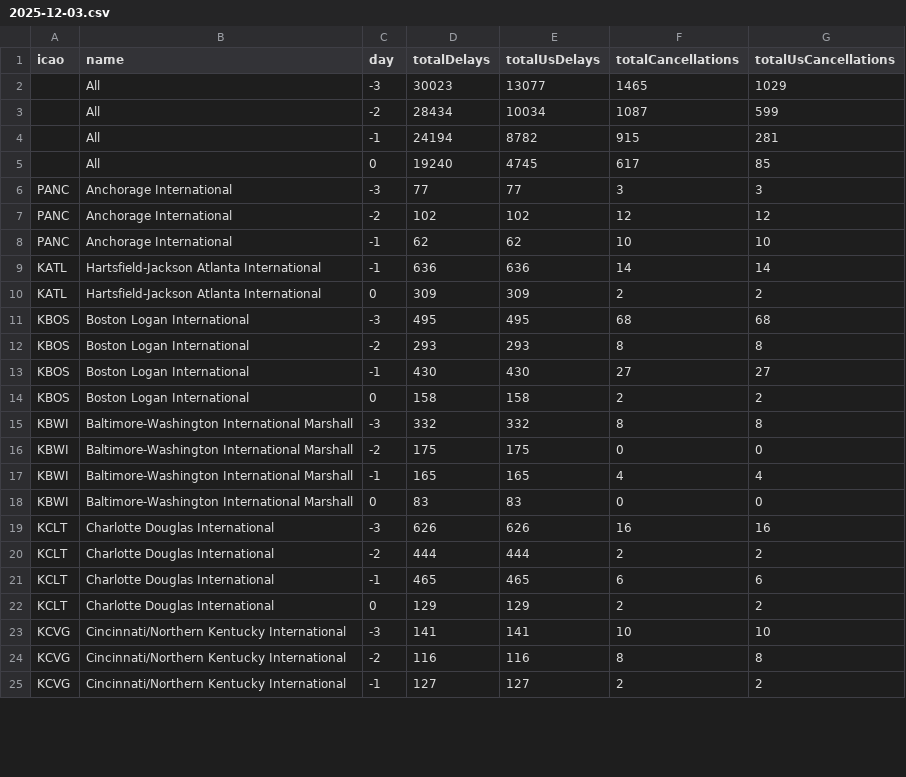
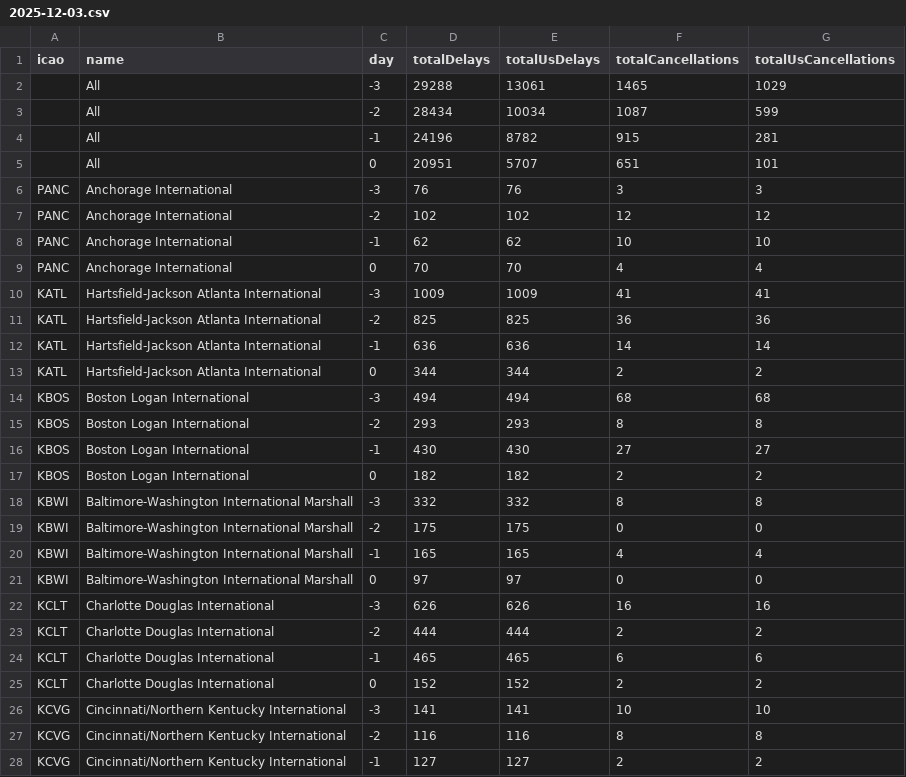
Before and after one commit to erxclau/flightaware, a CSV file: 2025-12-03.csv, drawn as a sheet; only a part is shown; the diff covers the shown part only.

```diff
--- a/2025-12-03.csv
+++ b/2025-12-03.csv
@@ -1,15 +1,18 @@
 icao,name,day,totalDelays,totalUsDelays,totalCancellations,totalUsCancellations
-,All,-3,30023,13077,1465,1029
+,All,-3,29288,13061,1465,1029
 ,All,-2,28434,10034,1087,599
-,All,-1,24194,8782,915,281
-,All,0,19240,4745,617,85
-PANC,Anchorage International,-3,77,77,3,3
+,All,-1,24196,8782,915,281
+,All,0,20951,5707,651,101
+PANC,Anchorage International,-3,76,76,3,3
 PANC,Anchorage International,-2,102,102,12,12
 PANC,Anchorage International,-1,62,62,10,10
+PANC,Anchorage International,0,70,70,4,4
+KATL,Hartsfield-Jackson Atlanta International,-3,1009,1009,41,41
+KATL,Hartsfield-Jackson Atlanta International,-2,825,825,36,36
 KATL,Hartsfield-Jackson Atlanta International,-1,636,636,14,14
-KATL,Hartsfield-Jackson Atlanta International,0,309,309,2,2
-KBOS,Boston Logan International,-3,495,495,68,68
+KATL,Hartsfield-Jackson Atlanta International,0,344,344,2,2
+KBOS,Boston Logan International,-3,494,494,68,68
 KBOS,Boston Logan International,-2,293,293,8,8
 KBOS,Boston Logan International,-1,430,430,27,27
-KBOS,Boston Logan International,0,158,158,2,2
+KBOS,Boston Logan International,0,182,182,2,2
 KBWI,Baltimore-Washington International Marshall,-3,332,332,8,8
@@ -17,3 +20,3 @@ KBWI,Baltimore-Washington International Marshall,-2,175,175,0,0
 KBWI,Baltimore-Washington International Marshall,-1,165,165,4,4
-KBWI,Baltimore-Washington International Marshall,0,83,83,0,0
+KBWI,Baltimore-Washington International Marshall,0,97,97,0,0
 KCLT,Charlotte Douglas International,-3,626,626,16,16
@@ -21,3 +24,3 @@ KCLT,Charlotte Douglas International,-2,444,444,2,2
 KCLT,Charlotte Douglas International,-1,465,465,6,6
-KCLT,Charlotte Douglas International,0,129,129,2,2
+KCLT,Charlotte Douglas International,0,152,152,2,2
 KCVG,Cincinnati/Northern Kentucky International,-3,141,141,10,10
```
Also changed, not shown: 98 edited cells elsewhere in this file.
